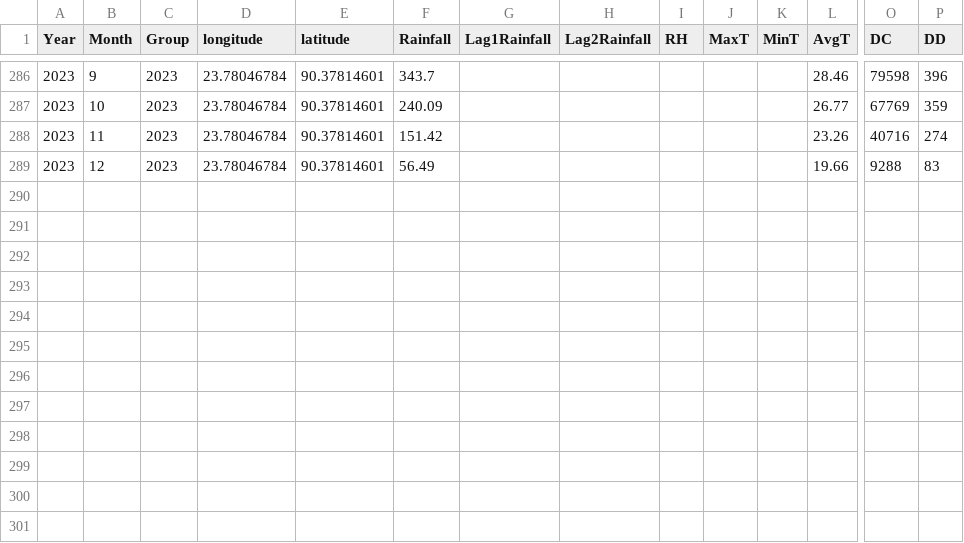
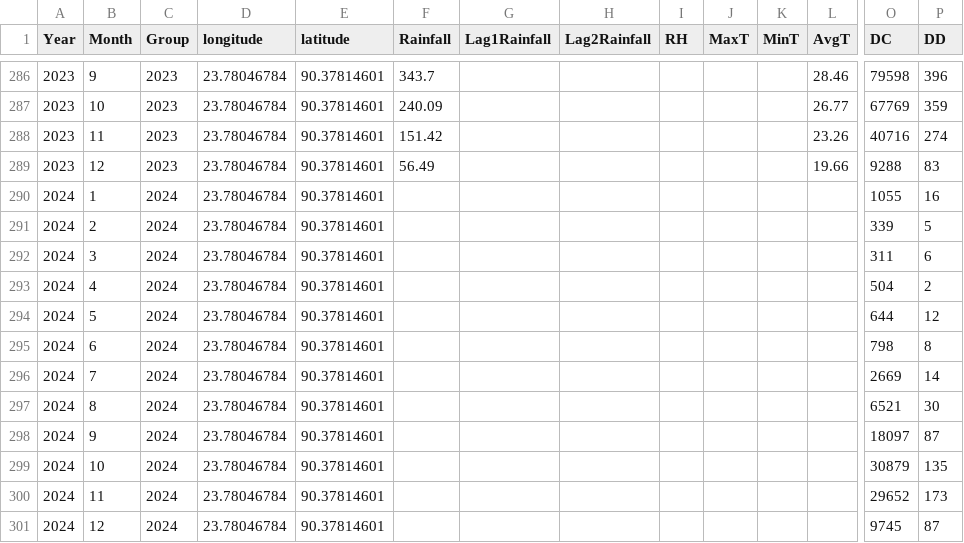
Before and after one commit to nayeemlab/Dengue-Climate-Change-2023, a CSV file: DengueAndWeatherDataRough2.csv, drawn as a sheet; only a part is shown, gaps mark what is left out; rows hold the shown columns only; the diff names each change by its address in the sheet, - before the commit and + after, or states it on an @@ line.

```diff
--- a/DengueAndWeatherDataRough2.csv
+++ b/DengueAndWeatherDataRough2.csv
+row 290: 2024 | 1 | 2024 | 23.78046784 | 90.37814601 |  |  |  |  |  |  |  | 1055 | 16
+row 291: 2024 | 2 | 2024 | 23.78046784 | 90.37814601 |  |  |  |  |  |  |  | 339 | 5
+row 292: 2024 | 3 | 2024 | 23.78046784 | 90.37814601 |  |  |  |  |  |  |  | 311 | 6
+row 293: 2024 | 4 | 2024 | 23.78046784 | 90.37814601 |  |  |  |  |  |  |  | 504 | 2
+row 294: 2024 | 5 | 2024 | 23.78046784 | 90.37814601 |  |  |  |  |  |  |  | 644 | 12
+row 295: 2024 | 6 | 2024 | 23.78046784 | 90.37814601 |  |  |  |  |  |  |  | 798 | 8
+row 296: 2024 | 7 | 2024 | 23.78046784 | 90.37814601 |  |  |  |  |  |  |  | 2669 | 14
+row 297: 2024 | 8 | 2024 | 23.78046784 | 90.37814601 |  |  |  |  |  |  |  | 6521 | 30
+row 298: 2024 | 9 | 2024 | 23.78046784 | 90.37814601 |  |  |  |  |  |  |  | 18097 | 87
+row 299: 2024 | 10 | 2024 | 23.78046784 | 90.37814601 |  |  |  |  |  |  |  | 30879 | 135
+row 300: 2024 | 11 | 2024 | 23.78046784 | 90.37814601 |  |  |  |  |  |  |  | 29652 | 173
+row 301: 2024 | 12 | 2024 | 23.78046784 | 90.37814601 |  |  |  |  |  |  |  | 9745 | 87
```
Also changed, not shown: 1 other file.
